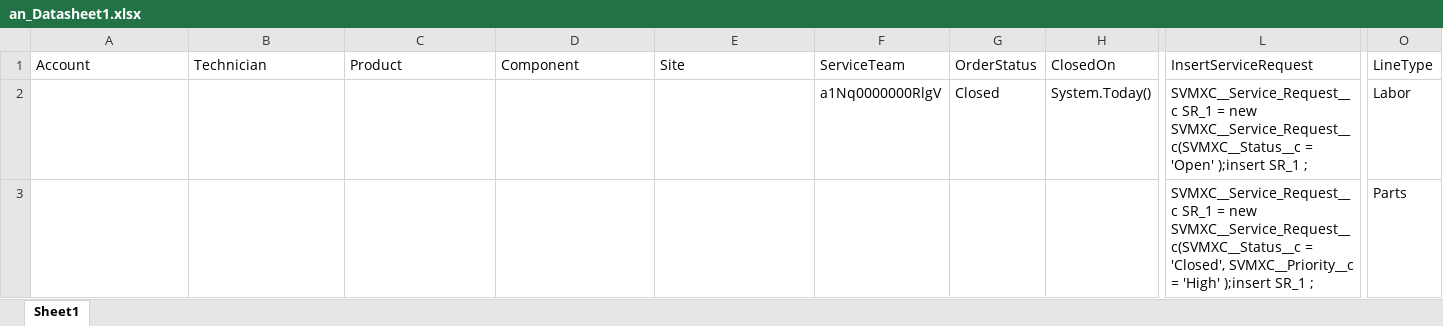
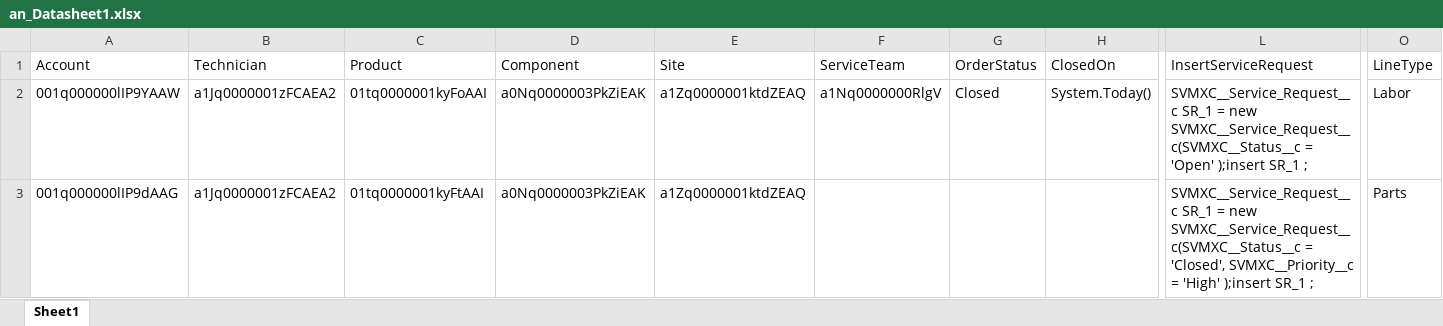
Before and after one commit to AbdulSvmx/Sahi_Project_Lightning, an Excel workbook: svmx/test_lab/test_cases/analytics/an_excleData/an_Datasheet1.xlsx, sheet Sheet1, drawn as a sheet; only a part is shown, gaps mark what is left out; values as stored, in another font and other column widths than the file's, no borders; removed rows and columns are numbered as before the commit, all else as after; rows hold the shown columns only; the diff names each change by its address in the sheet, - before the commit and + after, or states it on an @@ line.

Commit message:
Data changes

```diff
--- a/svmx/test_lab/test_cases/analytics/an_excleData/an_Datasheet1.xlsx (sheet Sheet1)
+++ b/svmx/test_lab/test_cases/analytics/an_excleData/an_Datasheet1.xlsx (sheet Sheet1)
-A2 (Account): (empty)
+A2 (Account): 001q000000lIP9YAAW
-B2 (Technician): (empty)
+B2 (Technician): a1Jq0000001zFCAEA2
-C2 (Product): (empty)
+C2 (Product): 01tq0000001kyFoAAI
-D2 (Component): (empty)
+D2 (Component): a0Nq0000003PkZiEAK
-E2 (Site): (empty)
+E2 (Site): a1Zq0000001ktdZEAQ
-row 3:  |  |  |  |  |  |  |  | SVMXC__Service_Request__c SR_1 = new SVMXC__Service_Request__c(SVMXC__Status__c = 'Closed', SVMXC__Priority__c = 'High' );insert SR_1 ; | Parts
+row 3: 001q000000lIP9dAAG | a1Jq0000001zFCAEA2 | 01tq0000001kyFtAAI | a0Nq0000003PkZiEAK | a1Zq0000001ktdZEAQ |  |  |  | SVMXC__Service_Request__c SR_1 = new SVMXC__Service_Request__c(SVMXC__Status__c = 'Closed', SVMXC__Priority__c = 'High' );insert SR_1 ; | Parts
```
Also changed, not shown: svmx/test_lab/test_cases/analytics/an_excleData/MTTC_data.xlsx, 6 other files.
